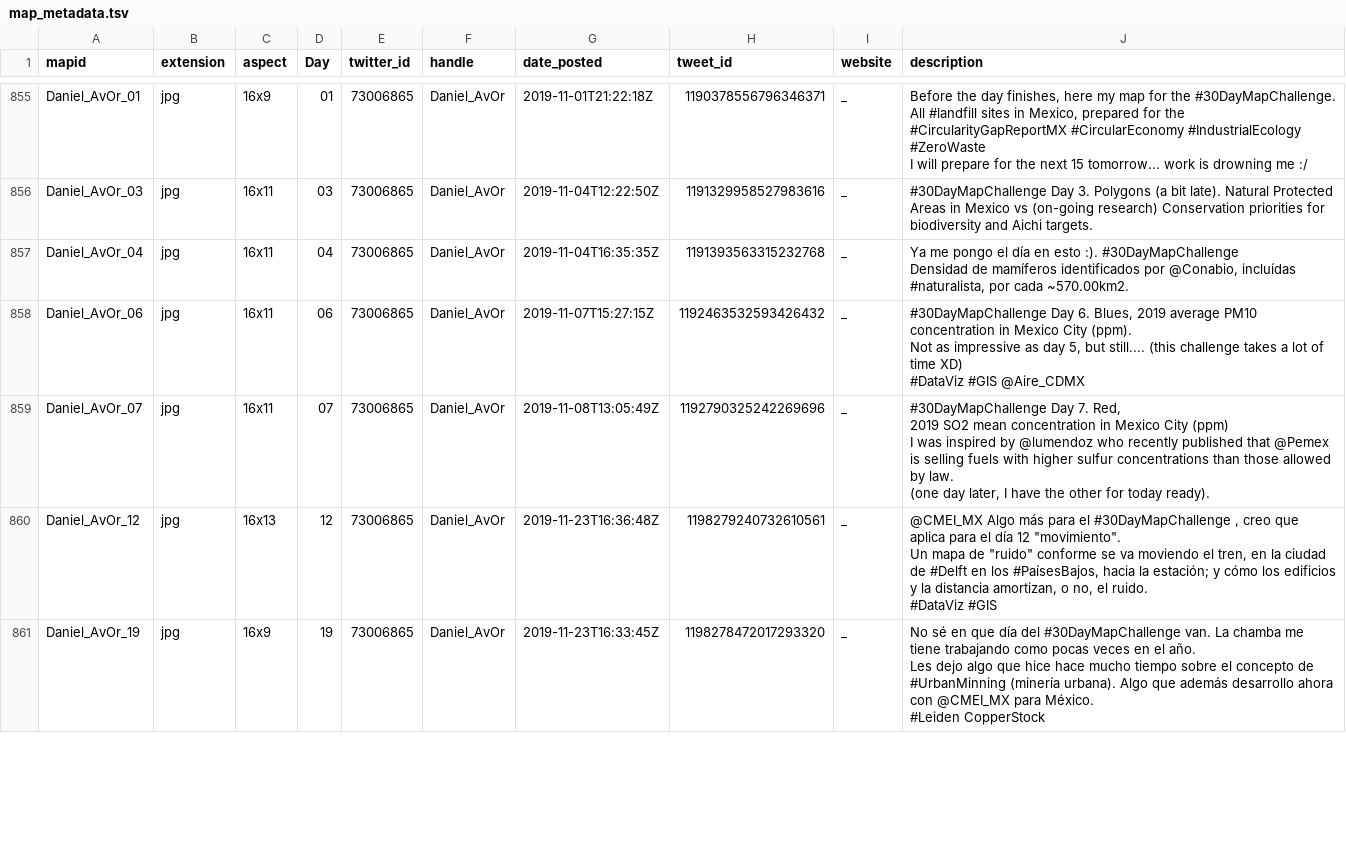
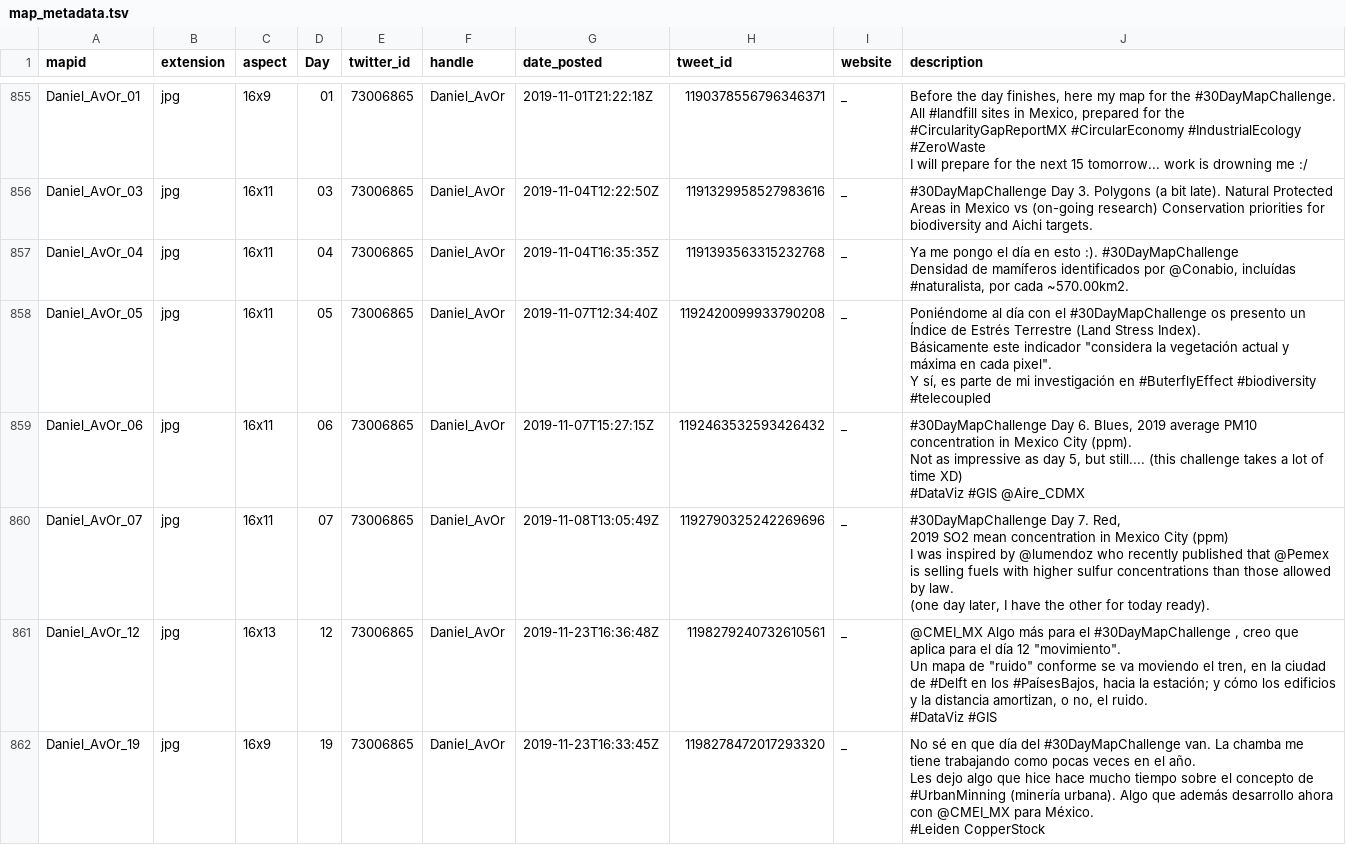
Before and after one commit to dakvid/30DayMapChallenge, a TSV file: data/map_metadata.tsv, drawn as a sheet; only a part is shown, gaps mark what is left out; ↵ is a line break in a cell; the diff covers the shown part only; the diff names each change by its address in the sheet, - before the commit and + after, or states it on an @@ line.

```diff
--- a/data/map_metadata.tsv
+++ b/data/map_metadata.tsv
+row 858: Daniel_AvOr_05 | jpg | 16x11 | 05 | 73006865 | Daniel_AvOr | 2019-11-07T12:34:40Z | 1192420099933790208 | _ | Poniéndome al día con el #30DayMapChallenge os presento un Índice de Estrés Terrestre (Land Stress Index). ↵ Básicamente este indicador "considera la vegetación actual y máxima en cada pixel". ↵ Y sí, es parte de mi investigación en #ButerflyEffect #biodiversity #telecoupled
```
Also changed, not shown: 2 added rows, 1 removed row and 13 edited cells elsewhere in this file, data/cartographers.csv, data/map_classification.tsv, 14 other files.
